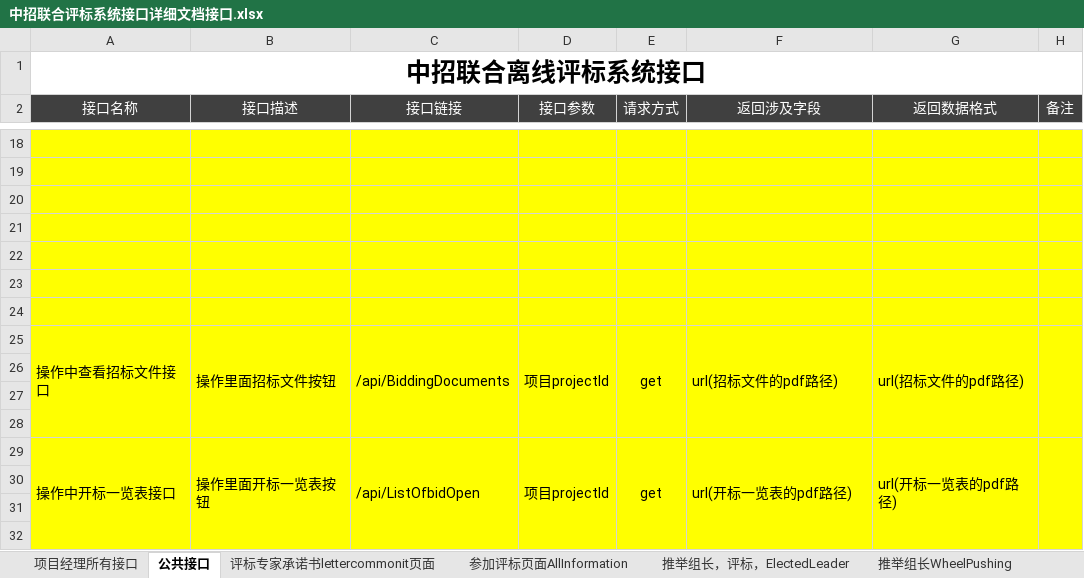
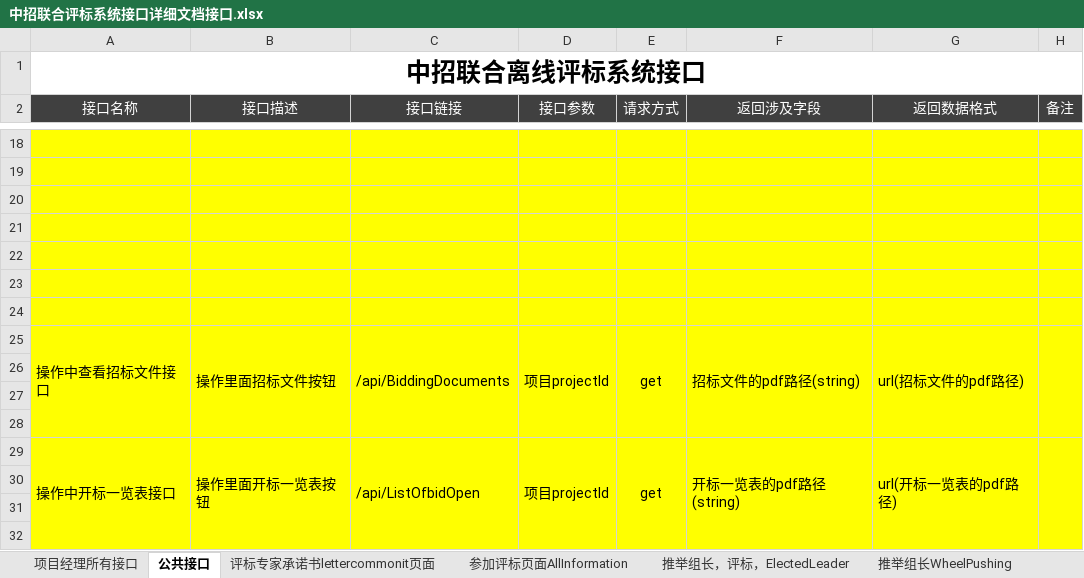
Before and after one commit to tanglinhai/expert-bid-sys, an Excel workbook: docs/中招联合评标系统接口详细文档接口.xlsx, sheet 公共接口, drawn as a sheet; only a part is shown, gaps mark what is left out; values as stored, in another font and other column widths than the file's, no borders; the diff covers the shown part only; the diff names each change by its address in the sheet, - before the commit and + after, or states it on an @@ line.

```diff
--- a/docs/中招联合评标系统接口详细文档接口.xlsx (sheet 公共接口)
+++ b/docs/中招联合评标系统接口详细文档接口.xlsx (sheet 公共接口)
-F25 (返回涉及字段): url(招标文件的pdf路径)
+F25 (返回涉及字段): 招标文件的pdf路径(string)
-F29 (返回涉及字段): url(开标一览表的pdf路径)
+F29 (返回涉及字段): 开标一览表的pdf路径(string)
```
Also changed, not shown: 6 edited cells elsewhere in this sheet, sheet 签字SignaturePage, sheet 推举组长，评标，ElectedLeader, sheet 参加评标页面AllInformation, sheet 评标专家承诺书lettercommonit页面, sheet 推举组长WheelPushing, 2 other files.
